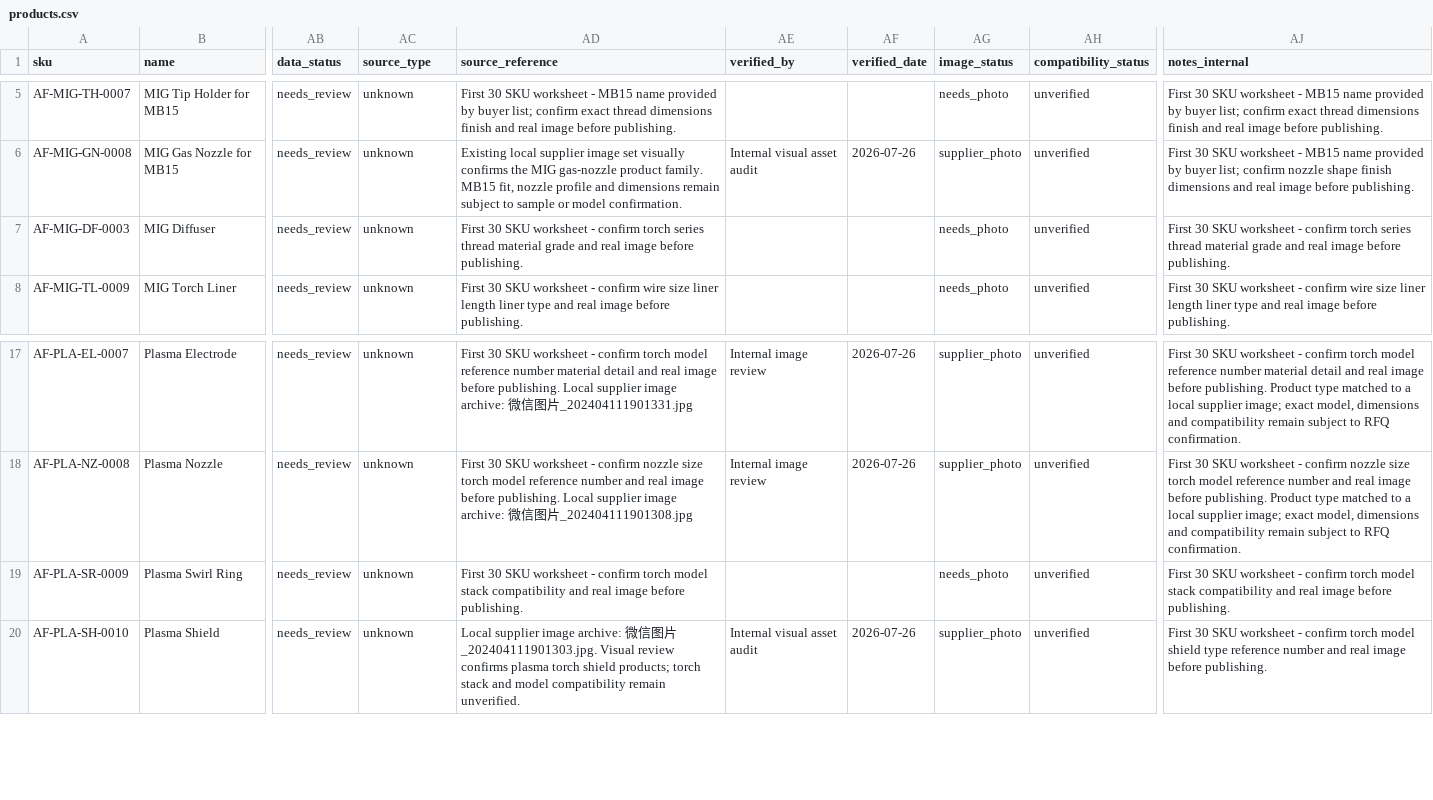
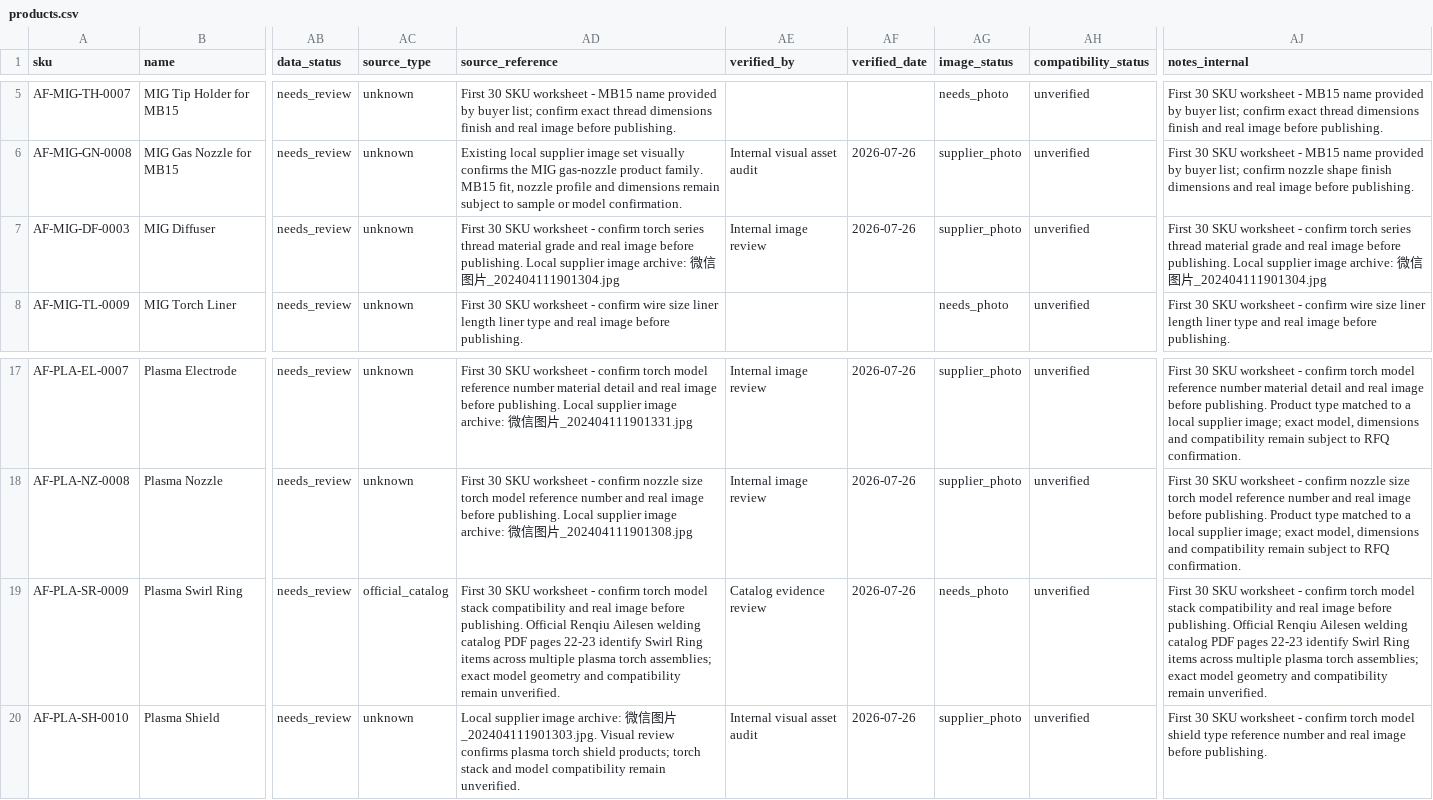
Before and after one commit to 18803076512/arcfort-website, a CSV file: data/import/products.csv, drawn as a sheet; only a part is shown, gaps mark what is left out; the diff names each change by its address in the sheet, - before the commit and + after, or states it on an @@ line.

```diff
--- a/data/import/products.csv
+++ b/data/import/products.csv
-AD7 (source_reference): …before publishing.
+AD7 (source_reference): …before publishing. Local supplier image archive: 微信图片_202404111901304.jpg
-AE7 (verified_by): (empty)
+AE7 (verified_by): Internal image review
-AF7 (verified_date): (empty)
+AF7 (verified_date): 2026-07-26
-AG7 (image_status): needs_photo
+AG7 (image_status): supplier_photo
-AJ7 (notes_internal): …before publishing.
+AJ7 (notes_internal): …before publishing. Local supplier image archive: 微信图片_202404111901304.jpg
-AC19 (source_type): unknown
+AC19 (source_type): official_catalog
-AD19 (source_reference): …before publishing.
+AD19 (source_reference): …before publishing. Official Renqiu Ailesen welding catalog PDF pages 22-23 identify Swirl Ring items across multiple plasma torch assemblies; exact model geometry and compatibility remain unverified.
-AE19 (verified_by): (empty)
+AE19 (verified_by): Catalog evidence review
-AF19 (verified_date): (empty)
+AF19 (verified_date): 2026-07-26
-AJ19 (notes_internal): …before publishing.
+AJ19 (notes_internal): …before publishing. Official Renqiu Ailesen welding catalog PDF pages 22-23 identify Swirl Ring items across multiple plasma torch assemblies; exact model geometry and compatibility remain unverified.
```
Also changed, not shown: docs/product-image-tasks.csv, 6 other files.
